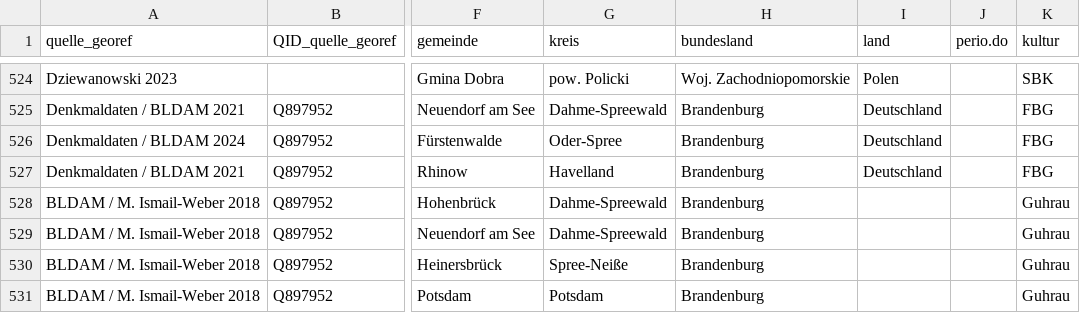
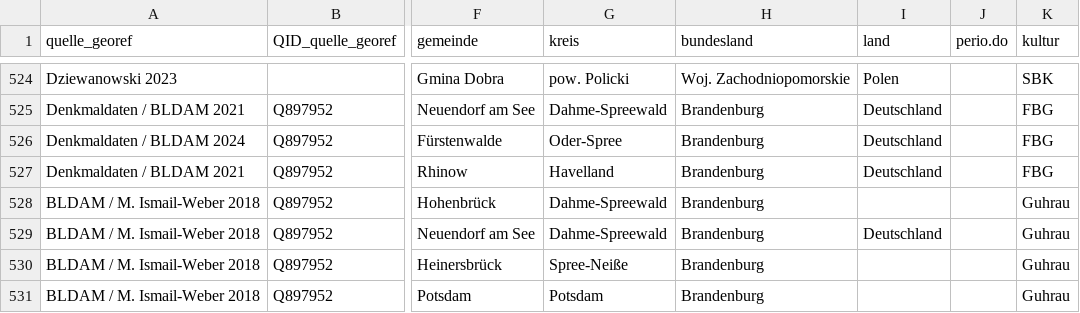
Before and after one commit to Research-Squirrel-Engineers/bb-5kbc-sites, a CSV file: data/fst_wgs84_comma.csv, drawn as a sheet; only a part is shown, gaps mark what is left out; the diff names each change by its address in the sheet, - before the commit and + after, or states it on an @@ line.

Commit message:
missing Deutschland added

```diff
--- a/data/fst_wgs84_comma.csv
+++ b/data/fst_wgs84_comma.csv
-I529 (land): (empty)
+I529 (land): Deutschland
```
